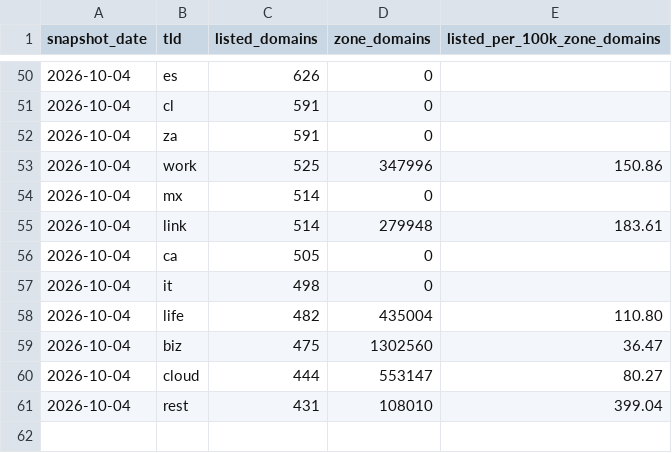
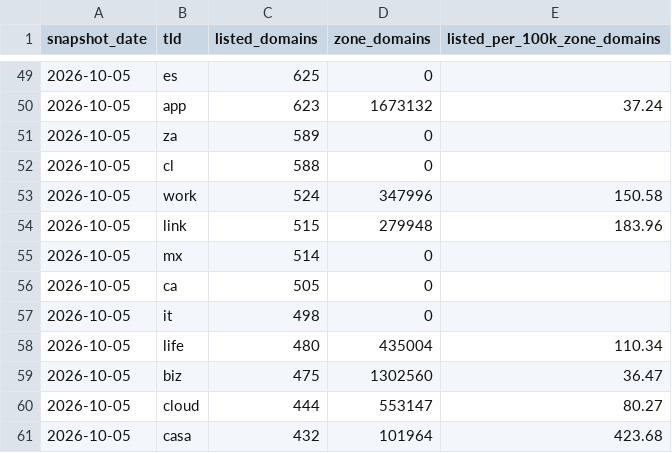
Before and after one commit to xavfmp/whoami-internet-research, a CSV file: data/phishing-by-tld.csv, drawn as a sheet; only a part is shown, gaps mark what is left out; the diff covers the shown part only.

```diff
--- a/data/phishing-by-tld.csv
+++ b/data/phishing-by-tld.csv
@@ -50,12 +49,13 @@ snapshot_date,tld,listed_domains,zone_domains,listed_per_100k_zone_domains
-2026-10-04,es,626,0,
-2026-10-04,cl,591,0,
-2026-10-04,za,591,0,
-2026-10-04,work,525,347996,150.86
-2026-10-04,mx,514,0,
-2026-10-04,link,514,279948,183.61
-2026-10-04,ca,505,0,
-2026-10-04,it,498,0,
-2026-10-04,life,482,435004,110.80
-2026-10-04,biz,475,1302560,36.47
-2026-10-04,cloud,444,553147,80.27
-2026-10-04,rest,431,108010,399.04
+2026-10-05,es,625,0,
+2026-10-05,app,623,1673132,37.24
+2026-10-05,za,589,0,
+2026-10-05,cl,588,0,
+2026-10-05,work,524,347996,150.58
+2026-10-05,link,515,279948,183.96
+2026-10-05,mx,514,0,
+2026-10-05,ca,505,0,
+2026-10-05,it,498,0,
+2026-10-05,life,480,435004,110.34
+2026-10-05,biz,475,1302560,36.47
+2026-10-05,cloud,444,553147,80.27
+2026-10-05,casa,432,101964,423.68
```
Also changed, not shown: 1 removed row and 103 edited cells elsewhere in this file, data/hosting-countries.csv, 5 other files.
